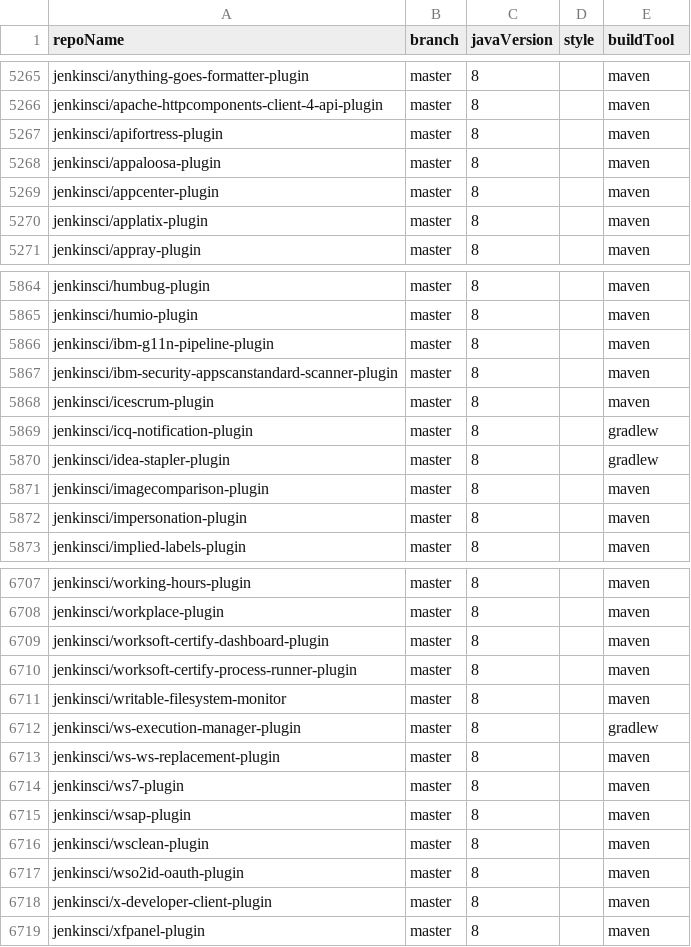
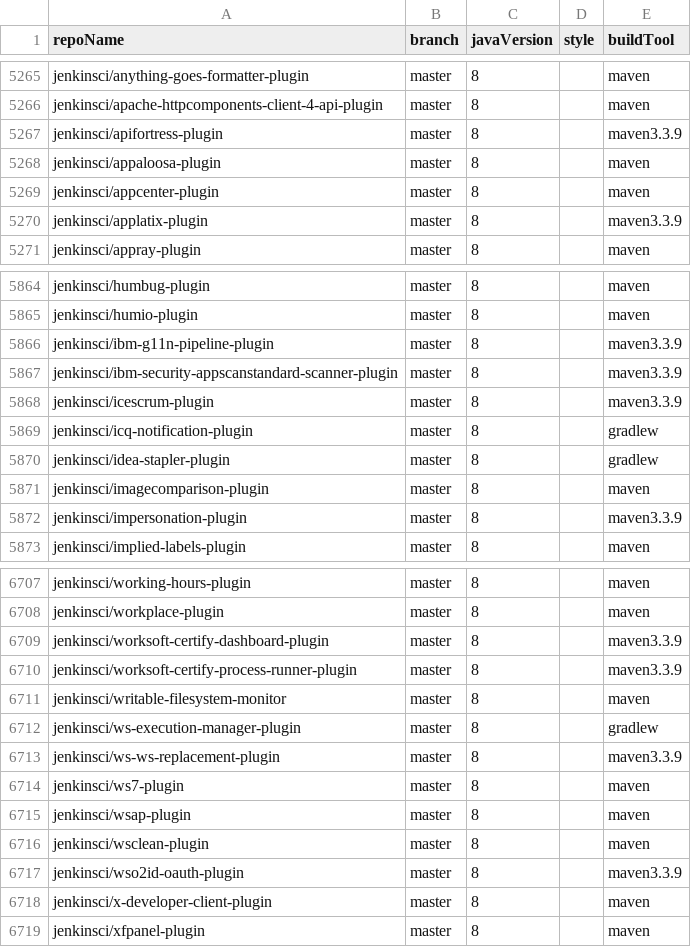
Before and after one commit to moderneinc/jenkins-ingest, a CSV file: repos.csv, drawn as a sheet; only a part is shown, gaps mark what is left out; the diff covers the shown part only.

Commit message:
Fixing findbugs issue by downgrading maven version

```diff
--- a/repos.csv
+++ b/repos.csv
@@ -5266,6 +5266,6 @@ jenkinsci/anything-goes-formatter-plugin,master,8,,maven
 jenkinsci/apache-httpcomponents-client-4-api-plugin,master,8,,maven
-jenkinsci/apifortress-plugin,master,8,,maven
+jenkinsci/apifortress-plugin,master,8,,maven3.3.9
 jenkinsci/appaloosa-plugin,master,8,,maven
 jenkinsci/appcenter-plugin,master,8,,maven
-jenkinsci/applatix-plugin,master,8,,maven
+jenkinsci/applatix-plugin,master,8,,maven3.3.9
 jenkinsci/appray-plugin,master,8,,maven
@@ -5865,5 +5865,5 @@ jenkinsci/humbug-plugin,master,8,,maven
 jenkinsci/humio-plugin,master,8,,maven
-jenkinsci/ibm-g11n-pipeline-plugin,master,8,,maven
-jenkinsci/ibm-security-appscanstandard-scanner-plugin,master,8,,maven
-jenkinsci/icescrum-plugin,master,8,,maven
+jenkinsci/ibm-g11n-pipeline-plugin,master,8,,maven3.3.9
+jenkinsci/ibm-security-appscanstandard-scanner-plugin,master,8,,maven3.3.9
+jenkinsci/icescrum-plugin,master,8,,maven3.3.9
 jenkinsci/icq-notification-plugin,master,8,,gradlew
@@ -5871,3 +5871,3 @@ jenkinsci/idea-stapler-plugin,master,8,,gradlew
 jenkinsci/imagecomparison-plugin,master,8,,maven
-jenkinsci/impersonation-plugin,master,8,,maven
+jenkinsci/impersonation-plugin,master,8,,maven3.3.9
 jenkinsci/implied-labels-plugin,master,8,,maven
@@ -6708,7 +6708,7 @@ jenkinsci/working-hours-plugin,master,8,,maven
 jenkinsci/workplace-plugin,master,8,,maven
-jenkinsci/worksoft-certify-dashboard-plugin,master,8,,maven
-jenkinsci/worksoft-certify-process-runner-plugin,master,8,,maven
+jenkinsci/worksoft-certify-dashboard-plugin,master,8,,maven3.3.9
+jenkinsci/worksoft-certify-process-runner-plugin,master,8,,maven3.3.9
 jenkinsci/writable-filesystem-monitor,master,8,,maven
 jenkinsci/ws-execution-manager-plugin,master,8,,gradlew
-jenkinsci/ws-ws-replacement-plugin,master,8,,maven
+jenkinsci/ws-ws-replacement-plugin,master,8,,maven3.3.9
 jenkinsci/ws7-plugin,master,8,,maven
@@ -6716,3 +6716,3 @@ jenkinsci/wsap-plugin,master,8,,maven
 jenkinsci/wsclean-plugin,master,8,,maven
-jenkinsci/wso2id-oauth-plugin,master,8,,maven
+jenkinsci/wso2id-oauth-plugin,master,8,,maven3.3.9
 jenkinsci/x-developer-client-plugin,master,8,,maven
```
Also changed, not shown: 80 edited cells elsewhere in this file.
